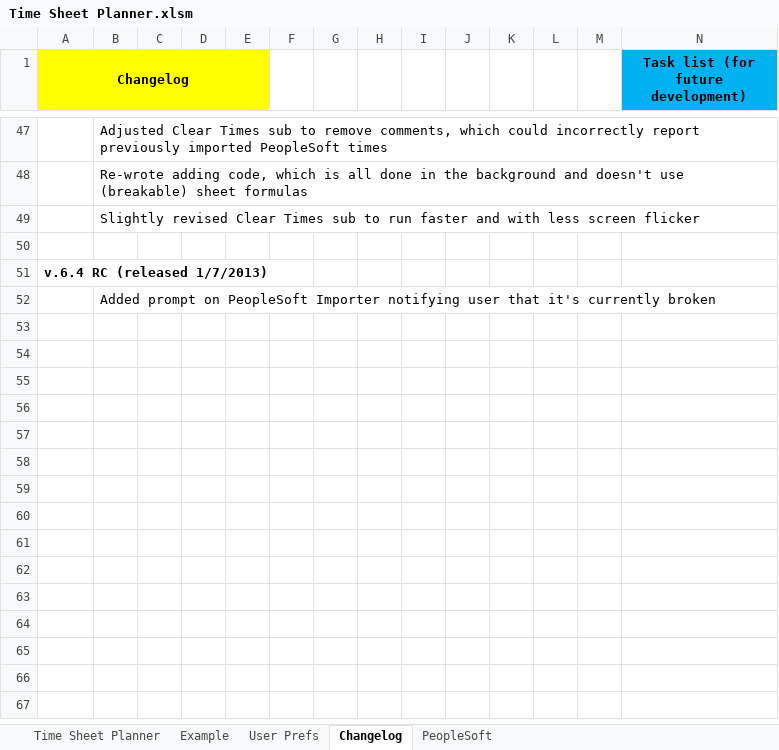
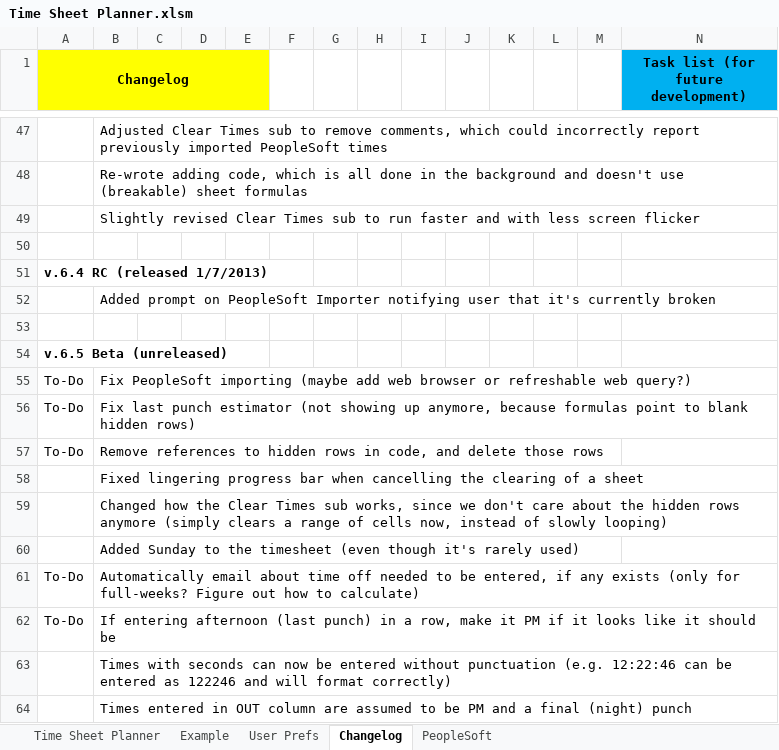
Before and after one commit to jakebathman/Time-Sheet-Planner, an Excel workbook: Time Sheet Planner.xlsm, sheet Changelog, drawn as a sheet; only a part is shown, gaps mark what is left out; values as stored, in another font and other column widths than the file's, no borders; the diff names each change by its address in the sheet, - before the commit and + after, or states it on an @@ line.

```diff
--- a/Time Sheet Planner.xlsm (sheet Changelog)
+++ b/Time Sheet Planner.xlsm (sheet Changelog)
+row 53: (empty)
+row 54: v.6.5 Beta (unreleased)
+row 55: To-Do | Fix PeopleSoft importing (maybe add web browser or refreshable web query?)
+row 56: To-Do | Fix last punch estimator (not showing up anymore, because formulas point to blank hidden rows)
+row 57: To-Do | Remove references to hidden rows in code, and delete those rows
+row 58:  | Fixed lingering progress bar when cancelling the clearing of a sheet
+row 59:  | Changed how the Clear Times sub works, since we don't care about the hidden rows anymore (simply clears a range of cells now, instead of slowly looping)
+row 60:  | Added Sunday to the timesheet (even though it's rarely used)
+row 61: To-Do | Automatically email about time off needed to be entered, if any exists (only for full-weeks? Figure out how to calculate)
+row 62: To-Do | If entering afternoon (last punch) in a row, make it PM if it looks like it should be
+row 63:  | Times with seconds can now be entered without punctuation (e.g. 12:22:46 can be entered as 122246 and will format correctly)
+row 64:  | Times entered in OUT column are assumed to be PM and a final (night) punch
```
Also changed, not shown: sheet Time Sheet Planner, formulas that keep their value, hidden cells, charts or pictures, 17 other files.
